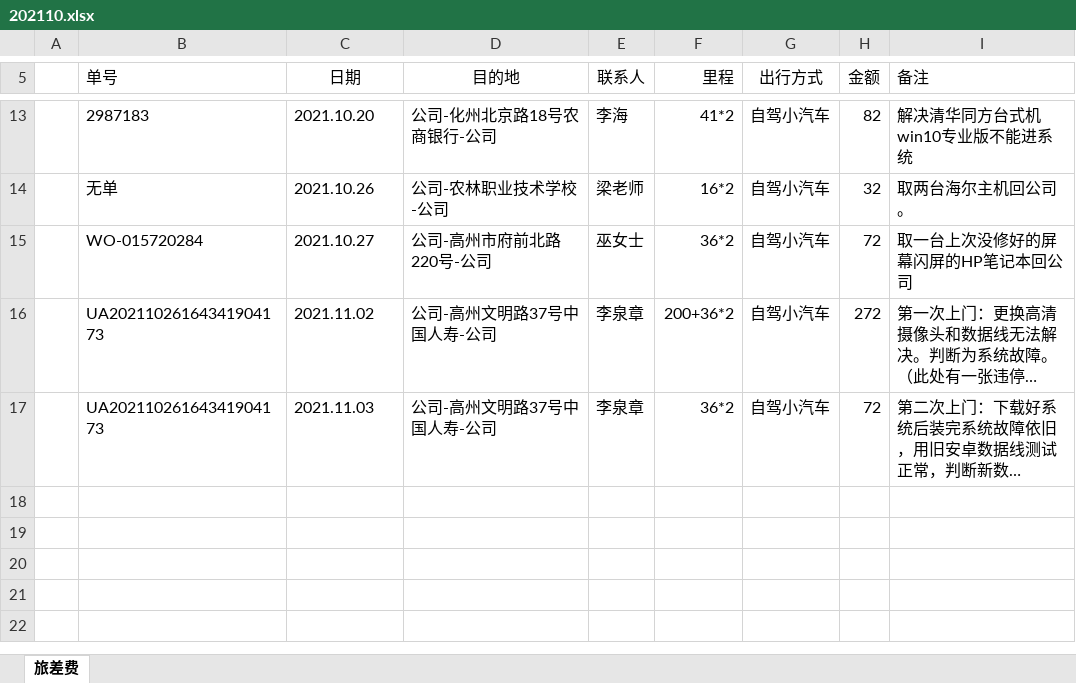
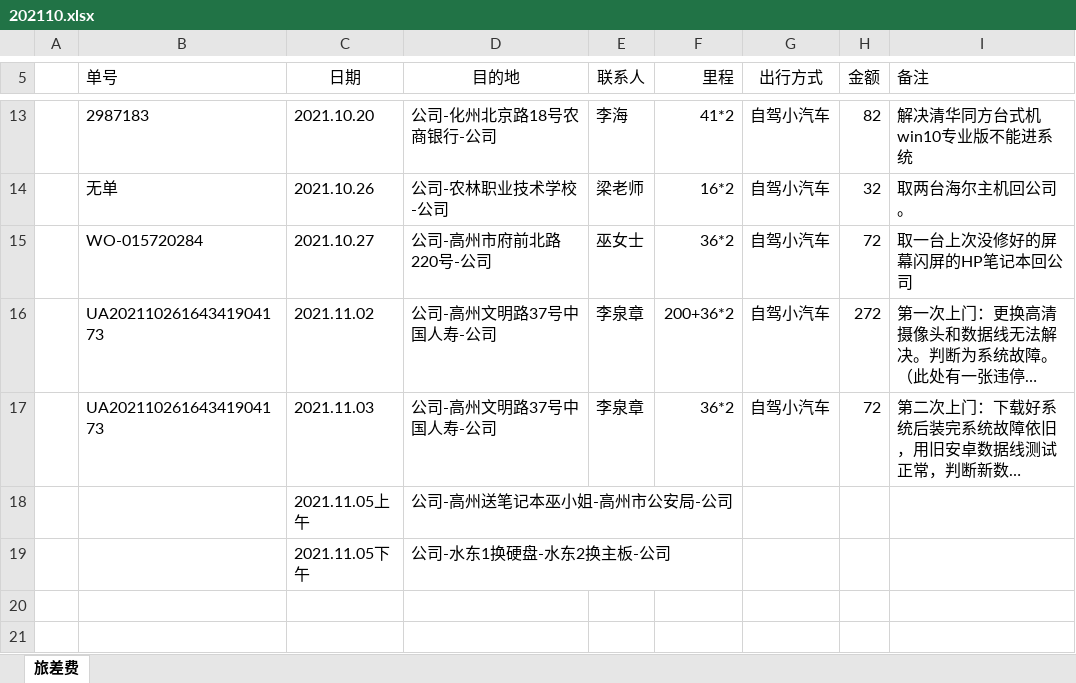
Before and after one commit to ikwen/debianlinux, an Excel workbook: HP/zj/202110.xlsx, sheet 旅差费, drawn as a sheet; only a part is shown, gaps mark what is left out; the shorter side is filled out with more unchanged rows; long unchanged cells end in …; values as stored, in another font and other column widths than the file's, no borders; the diff names each change by its address in the sheet, - before the commit and + after, or states it on an @@ line.

Commit message:
linux

```diff
--- a/HP/zj/202110.xlsx (sheet 旅差费)
+++ b/HP/zj/202110.xlsx (sheet 旅差费)
-row 18: (empty)
+row 18:  |  | 2021.11.05上午 | 公司-高州送笔记本巫小姐-高州市公安局-公司
-row 19: (empty)
+row 19:  |  | 2021.11.05下午 | 公司-水东1换硬盘-水东2换主板-公司
```
